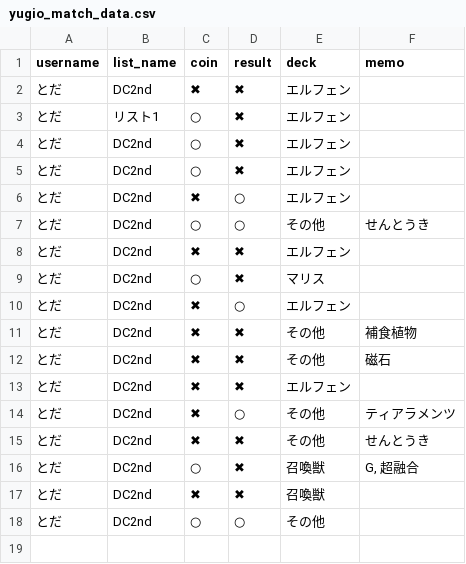
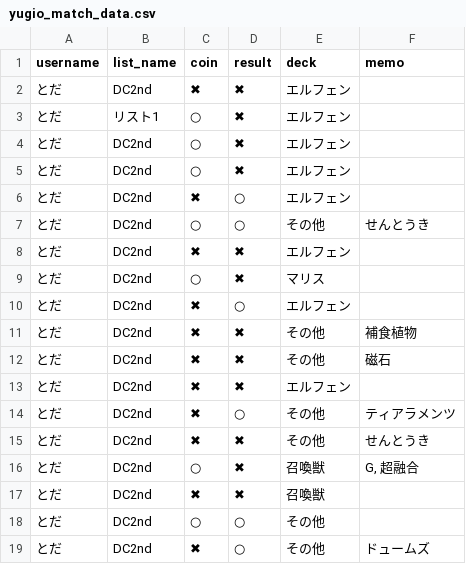
Before and after one commit to toda-mochimochi-710/yugio-app, a CSV file: yugio_match_data.csv, drawn as a sheet; the diff names each change by its address in the sheet, - before the commit and + after, or states it on an @@ line.

Commit message:
Add match by とだ

```diff
--- a/yugio_match_data.csv
+++ b/yugio_match_data.csv
+row 19: とだ | DC2nd | ✖ | ○ | その他 | ドュームズ
```
